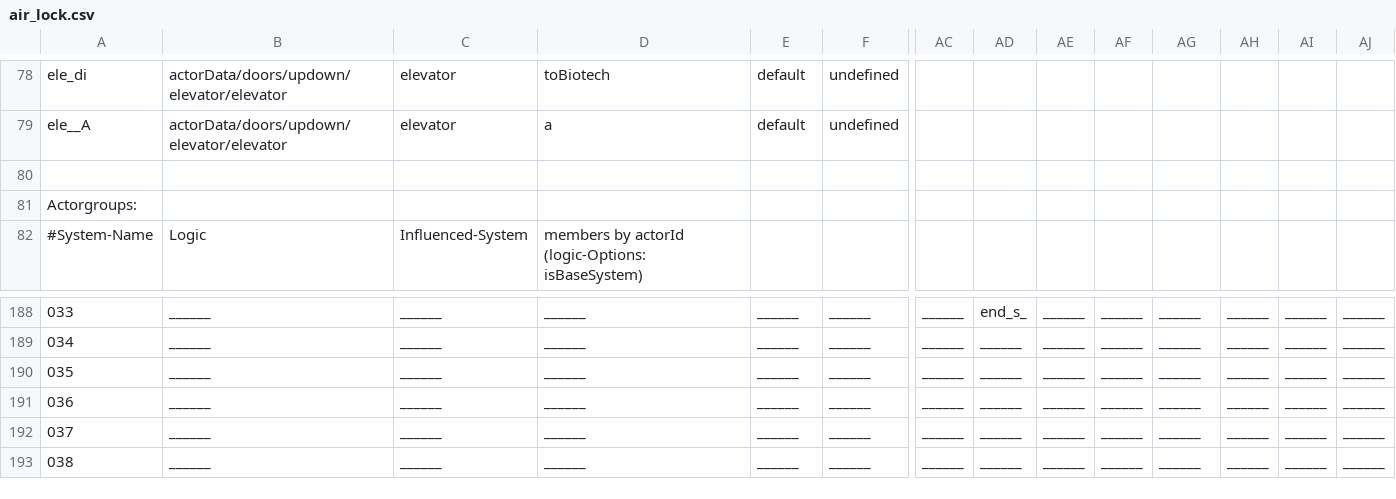
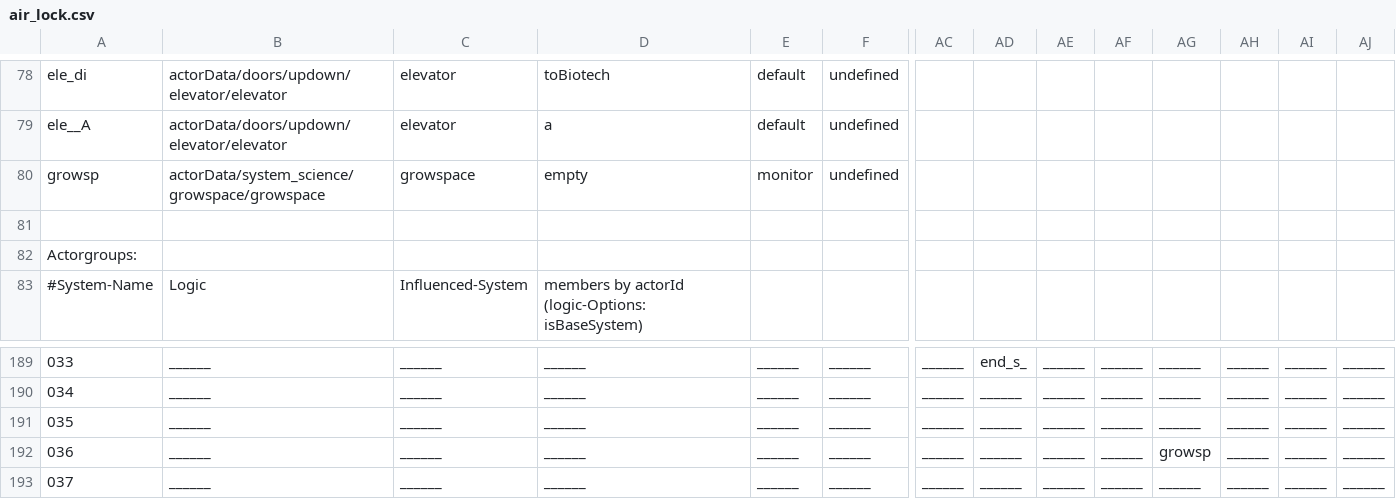
Before and after one commit to WolfgangBischoff/Ceres, a CSV file: src/main/resources/level/living_quarter/air_lock.csv, drawn as a sheet; only a part is shown, gaps mark what is left out; the shorter side is filled out with more unchanged rows; addresses are those after the commit; rows hold the shown columns only; the diff names each change by its address in the sheet, - before the commit and + after, or states it on an @@ line.

```diff
--- a/src/main/resources/level/living_quarter/air_lock.csv
+++ b/src/main/resources/level/living_quarter/air_lock.csv
+row 80: growsp | actorData/system_science/growspace/growspace | growspace | empty | monitor | undefined
-AG192: ______
+AG192: growsp
```
Also changed, not shown: 19 other files.
